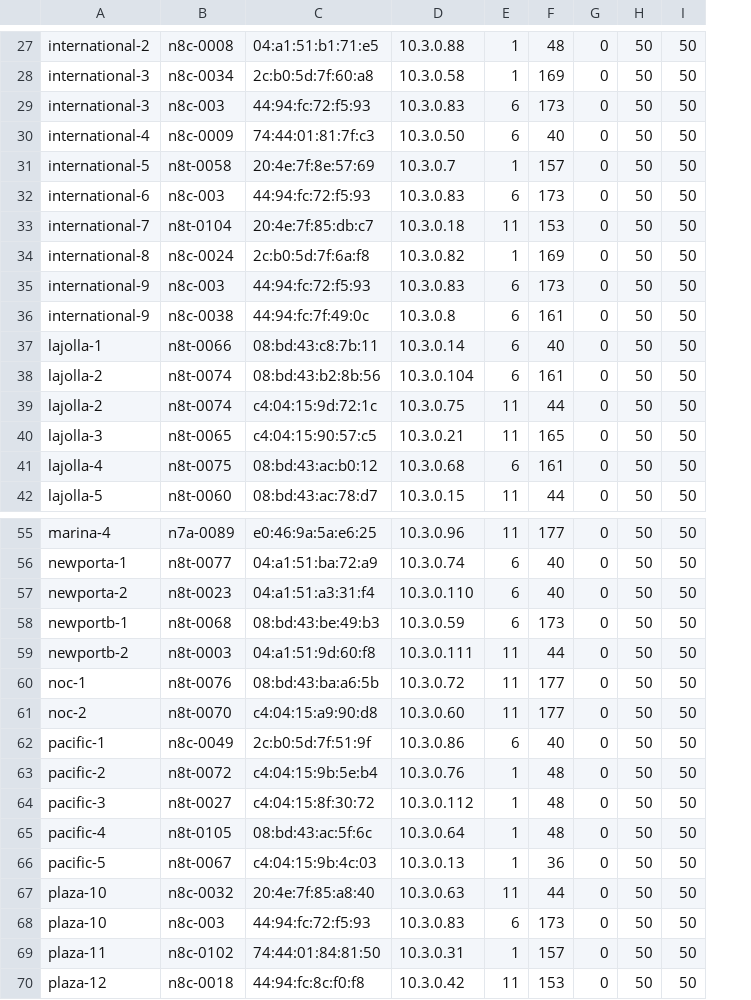
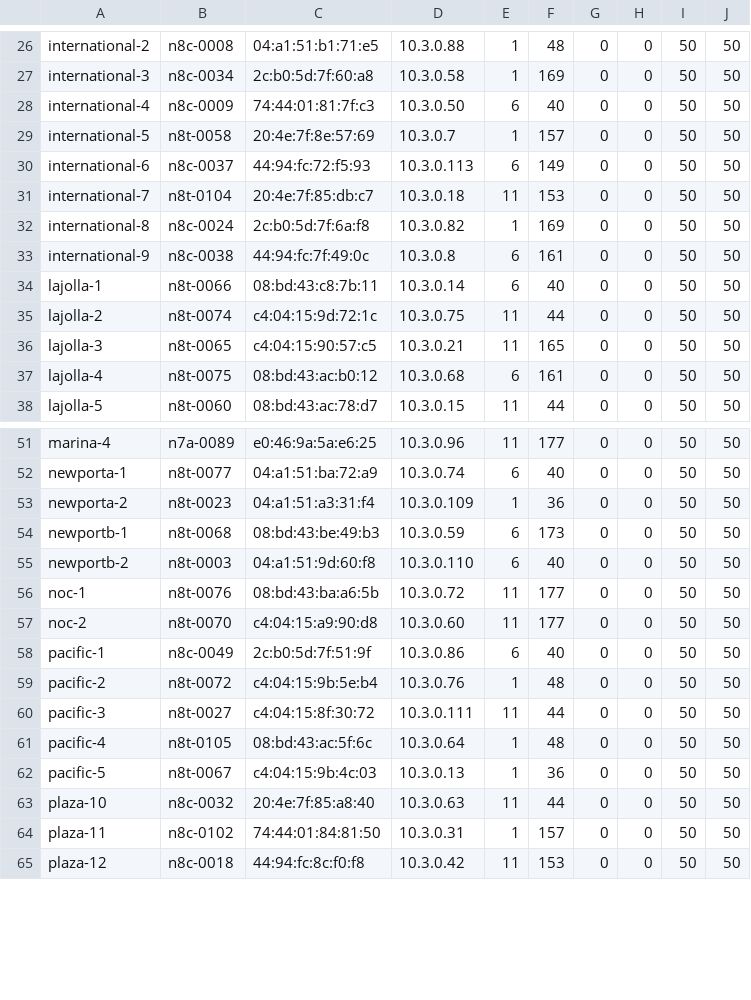
Before and after one commit to socallinuxexpo/scale-network, a CSV file: facts/aps/aplist.csv, drawn as a sheet; only a part is shown, gaps mark what is left out; removed rows and columns are numbered as before the commit, all else as after; the diff covers the shown part only; the diff names each change by its address in the sheet, - before the commit and + after, or states it on an @@ line.

Commit message:
update merge script add serial - mac mapping the aplist.csv file contains all APs that are in use, there are aps that do not always show up there. the ap-mac-mapping is the source of truth for which serial number is which mac address.

```diff
--- a/facts/aps/aplist.csv
+++ b/facts/aps/aplist.csv
+column H, rows 26-38: all 0; rows 51-65: all 0
-row 29: international-3 | n8c-003 | 44:94:fc:72:f5:93 | 10.3.0.83 | 6 | 173 | 0 | 50 | 50
-B30: n8c-003
+B30: n8c-0037
-D30: 10.3.0.83
+D30: 10.3.0.113
-F30: 173
+F30: 149
-row 35: international-9 | n8c-003 | 44:94:fc:72:f5:93 | 10.3.0.83 | 6 | 173 | 0 | 50 | 50
-row 38: lajolla-2 | n8t-0074 | 08:bd:43:b2:8b:56 | 10.3.0.104 | 6 | 161 | 0 | 50 | 50
-D53: 10.3.0.110
+D53: 10.3.0.109
-E53: 6
+E53: 1
-F53: 40
+F53: 36
-D55: 10.3.0.111
+D55: 10.3.0.110
-E55: 11
+E55: 6
-F55: 44
+F55: 40
-D60: 10.3.0.112
+D60: 10.3.0.111
-E60: 1
+E60: 11
-F60: 48
+F60: 44
-row 68: plaza-10 | n8c-003 | 44:94:fc:72:f5:93 | 10.3.0.83 | 6 | 173 | 0 | 50 | 50
```
Also changed, not shown: 4 removed rows and 15 edited cells elsewhere in this file, 2 other files.
